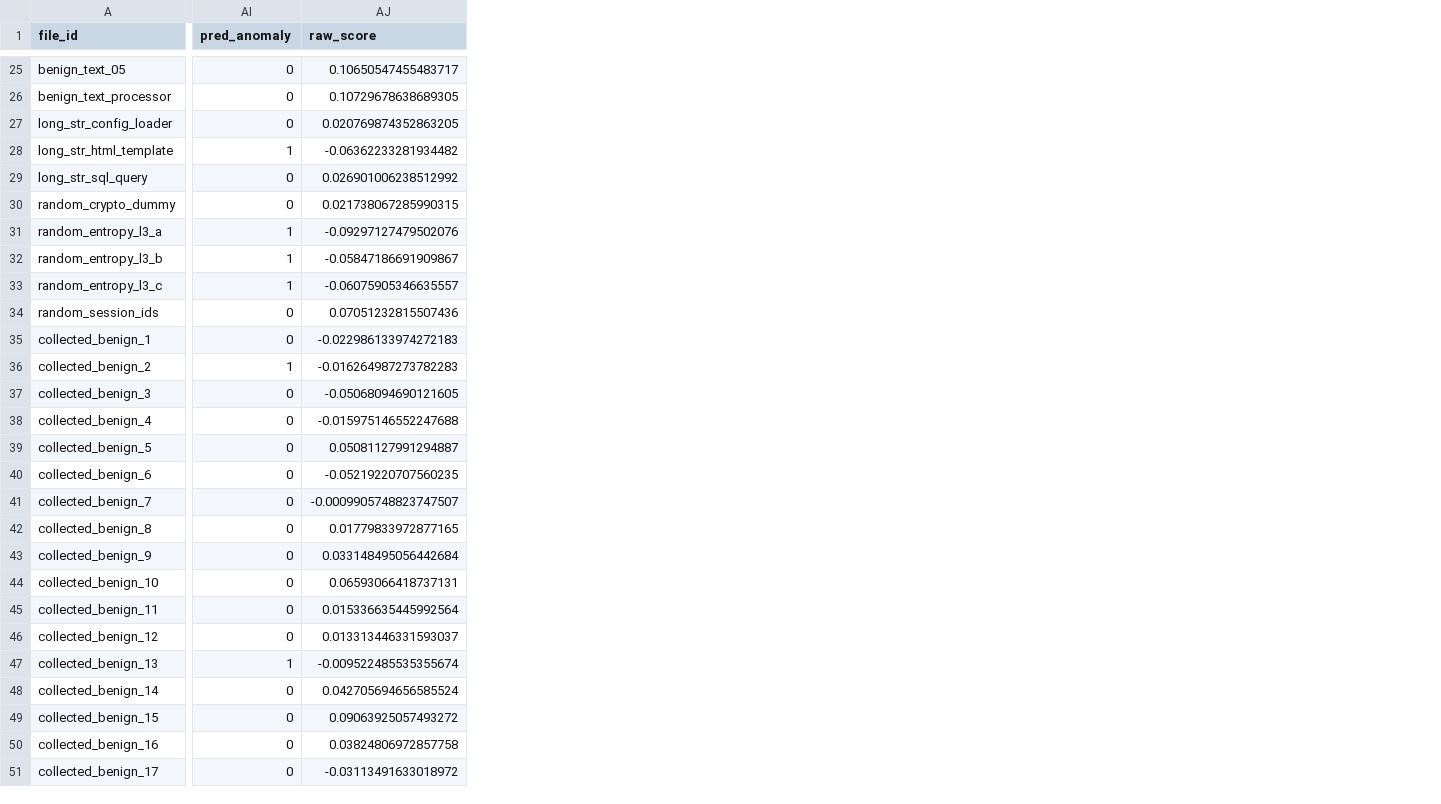
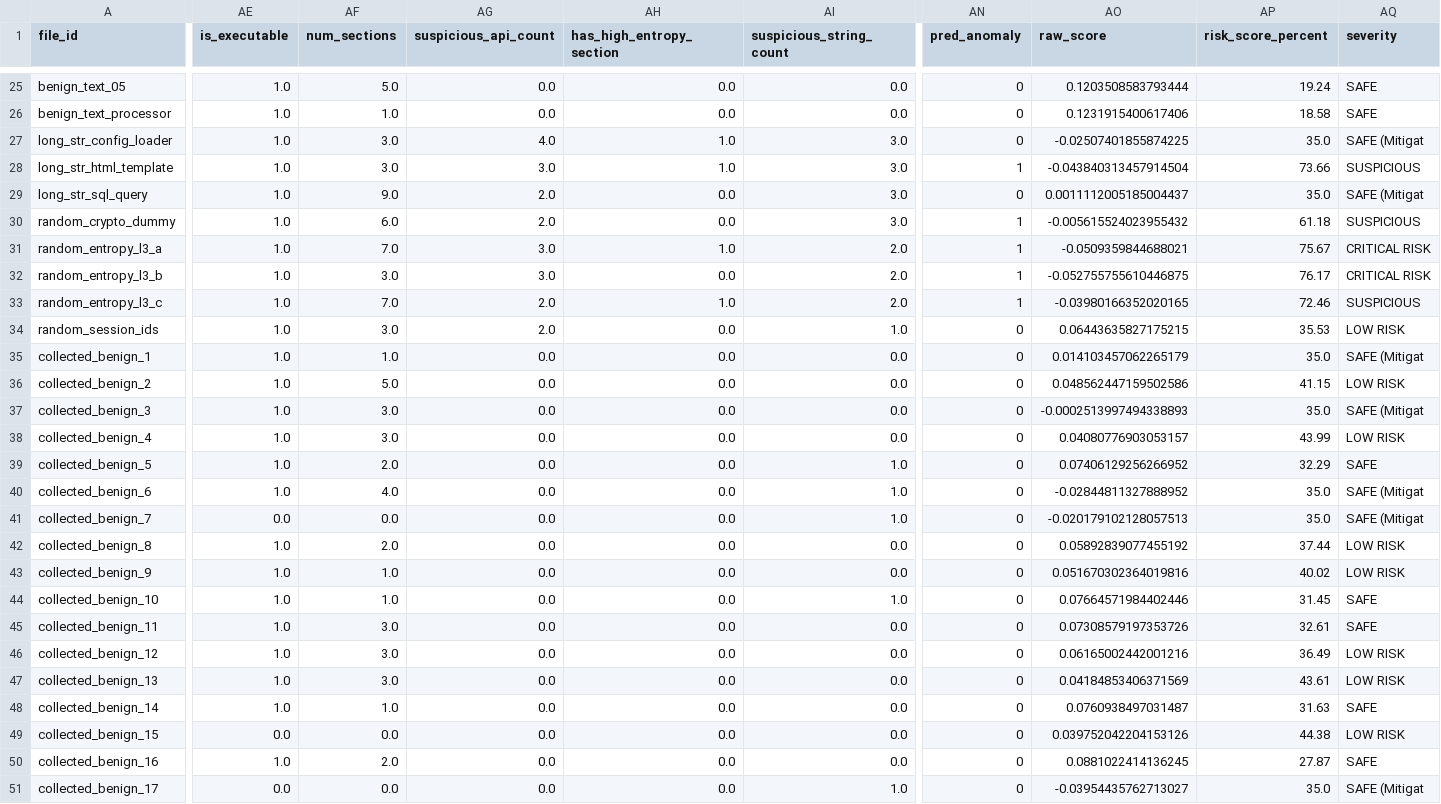
Before and after one commit to lhahah131/H.E.A.D.S-Hybrid-Entropy-Anomaly-Detection-System, a CSV file: entropy_ids/logs/predictions_inference_adaptive.csv, drawn as a sheet; only a part is shown, gaps mark what is left out; addresses are those after the commit; the diff covers the shown part only; the diff names each change by its address in the sheet, - before the commit and + after, or states it on an @@ line.

```diff
--- a/entropy_ids/logs/predictions_inference_adaptive.csv
+++ b/entropy_ids/logs/predictions_inference_adaptive.csv
+column AE (is_executable), rows 25-51: 1.0 | 1.0 | 1.0 | 1.0 | 1.0 | 1.0 | 1.0 | 1.0 | 1.0 | 1.0 | 1.0 | 1.0 | 1.0 | 1.0 | 1.0 | 1.0 | 0.0 | 1.0 | 1.0 | 1.0 | 1.0 | 1.0 | 1.0 | 1.0 | 0.0 | 1.0 | 0.0
+column AF (num_sections), rows 25-51: 5.0 | 1.0 | 3.0 | 3.0 | 9.0 | 6.0 | 7.0 | 3.0 | 7.0 | 3.0 | 1.0 | 5.0 | 3.0 | 3.0 | 2.0 | 4.0 | 0.0 | 2.0 | 1.0 | 1.0 | 3.0 | 3.0 | 3.0 | 1.0 | 0.0 | 2.0 | 0.0
+column AG (suspicious_api_count), rows 25-51: 0.0 | 0.0 | 4.0 | 3.0 | 2.0 | 2.0 | 3.0 | 3.0 | 2.0 | 2.0 | 0.0 | 0.0 | 0.0 | 0.0 | 0.0 | 0.0 | 0.0 | 0.0 | 0.0 | 0.0 | 0.0 | 0.0 | 0.0 | 0.0 | 0.0 | 0.0 | 0.0
+column AH (has_high_entropy_section), rows 25-51: 0.0 | 0.0 | 1.0 | 1.0 | 0.0 | 0.0 | 1.0 | 0.0 | 1.0 | 0.0 | 0.0 | 0.0 | 0.0 | 0.0 | 0.0 | 0.0 | 0.0 | 0.0 | 0.0 | 0.0 | 0.0 | 0.0 | 0.0 | 0.0 | 0.0 | 0.0 | 0.0
+column AI (suspicious_string_count), rows 25-51: 0.0 | 0.0 | 3.0 | 3.0 | 3.0 | 3.0 | 2.0 | 2.0 | 2.0 | 1.0 | 0.0 | 0.0 | 0.0 | 0.0 | 1.0 | 1.0 | 1.0 | 0.0 | 0.0 | 1.0 | 0.0 | 0.0 | 0.0 | 0.0 | 0.0 | 0.0 | 1.0
+column AP (risk_score_percent), rows 25-51: 19.24 | 18.58 | 35.0 | 73.66 | 35.0 | 61.18 | 75.67 | 76.17 | 72.46 | 35.53 | 35.0 | 41.15 | 35.0 | 43.99 | 32.29 | 35.0 | 35.0 | 37.44 | 40.02 | 31.45 | 32.61 | 36.49 | 43.61 | 31.63 | 44.38 | 27.87 | 35.0
+column AQ (severity), rows 25-51: SAFE | SAFE | SAFE (Mitigat | SUSPICIOUS | SAFE (Mitigat | SUSPICIOUS | CRITICAL RISK | CRITICAL RISK | SUSPICIOUS | LOW RISK | SAFE (Mitigat | LOW RISK | SAFE (Mitigat | LOW RISK | SAFE | SAFE (Mitigat | SAFE (Mitigat | LOW RISK | LOW RISK | SAFE | SAFE | LOW RISK | LOW RISK | SAFE | LOW RISK | SAFE | SAFE (Mitigat
-AO25 (raw_score): 0.10650547455483717
+AO25 (raw_score): 0.1203508583793444
-AO26 (raw_score): 0.10729678638689305
+AO26 (raw_score): 0.1231915400617406
-AO27 (raw_score): 0.020769874352863205
+AO27 (raw_score): -0.02507401855874225
-AO28 (raw_score): -0.06362233281934482
+AO28 (raw_score): -0.043840313457914504
-AO29 (raw_score): 0.026901006238512992
+AO29 (raw_score): 0.0011112005185004437
-AN30 (pred_anomaly): 0
+AN30 (pred_anomaly): 1
-AO30 (raw_score): 0.021738067285990315
+AO30 (raw_score): -0.005615524023955432
-AO31 (raw_score): -0.09297127479502076
+AO31 (raw_score): -0.0509359844688021
-AO32 (raw_score): -0.05847186691909867
+AO32 (raw_score): -0.052755755610446875
-AO33 (raw_score): -0.06075905346635557
+AO33 (raw_score): -0.03980166352020165
-AO34 (raw_score): 0.07051232815507436
+AO34 (raw_score): 0.06443635827175215
-AO35 (raw_score): -0.022986133974272183
+AO35 (raw_score): 0.014103457062265179
-AN36 (pred_anomaly): 1
+AN36 (pred_anomaly): 0
-AO36 (raw_score): -0.016264987273782283
+AO36 (raw_score): 0.048562447159502586
-AO37 (raw_score): -0.05068094690121605
+AO37 (raw_score): -0.0002513997494338893
-AO38 (raw_score): -0.015975146552247688
+AO38 (raw_score): 0.04080776903053157
-AO39 (raw_score): 0.05081127991294887
+AO39 (raw_score): 0.07406129256266952
-AO40 (raw_score): -0.05219220707560235
+AO40 (raw_score): -0.02844811327888952
-AO41 (raw_score): -0.0009905748823747507
+AO41 (raw_score): -0.020179102128057513
-AO42 (raw_score): 0.01779833972877165
+AO42 (raw_score): 0.05892839077455192
-AO43 (raw_score): 0.033148495056442684
+AO43 (raw_score): 0.051670302364019816
-AO44 (raw_score): 0.06593066418737131
+AO44 (raw_score): 0.07664571984402446
-AO45 (raw_score): 0.015336635445992564
+AO45 (raw_score): 0.07308579197353726
-AO46 (raw_score): 0.013313446331593037
+AO46 (raw_score): 0.06165002442001216
-AN47 (pred_anomaly): 1
+AN47 (pred_anomaly): 0
-AO47 (raw_score): -0.009522485535355674
+AO47 (raw_score): 0.04184853406371569
-AO48 (raw_score): 0.042705694656585524
+AO48 (raw_score): 0.0760938497031487
-AO49 (raw_score): 0.09063925057493272
+AO49 (raw_score): 0.039752042204153126
-AO50 (raw_score): 0.03824806972857758
+AO50 (raw_score): 0.0881022414136245
-AO51 (raw_score): -0.03113491633018972
+AO51 (raw_score): -0.03954435762713027
```
Also changed, not shown: 88 edited cells elsewhere in this file, entropy_ids/data/raw/master_features.csv, entropy_ids/logs/predictions_train_adaptive.csv, 39 other files.
